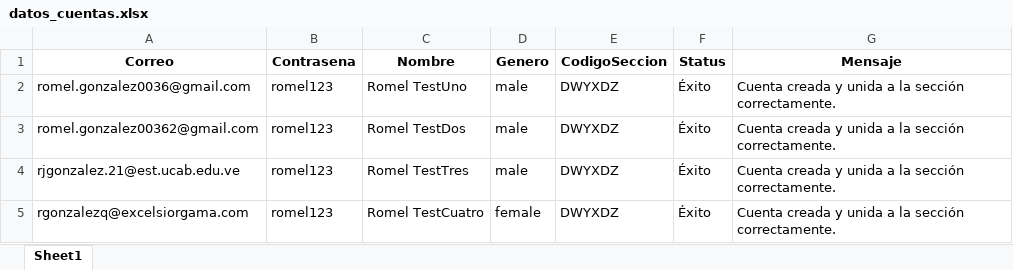
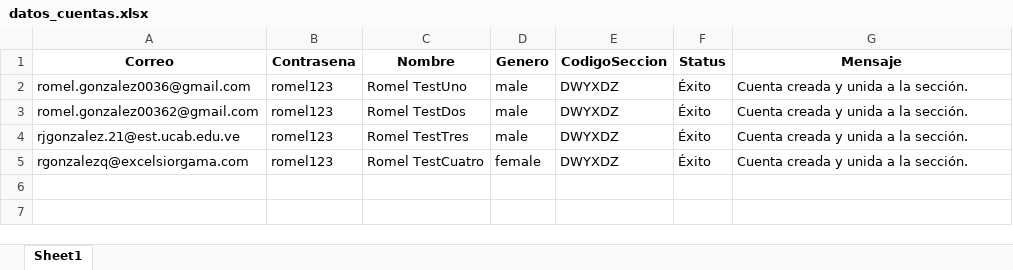
Before and after one commit to romelgonzalez1/AccountCreator, an Excel workbook: datos_cuentas.xlsx, sheet Sheet1, drawn as a sheet; values as stored, in another font and other column widths than the file's, no borders; the diff names each change by its address in the sheet, - before the commit and + after, or states it on an @@ line.

```diff
--- a/datos_cuentas.xlsx (sheet Sheet1)
+++ b/datos_cuentas.xlsx (sheet Sheet1)
-G2:G5 (Mensaje): Cuenta creada y unida a la sección correctamente.
+G2:G5 (Mensaje): Cuenta creada y unida a la sección.
```
Also changed, not shown: 22 other files.
